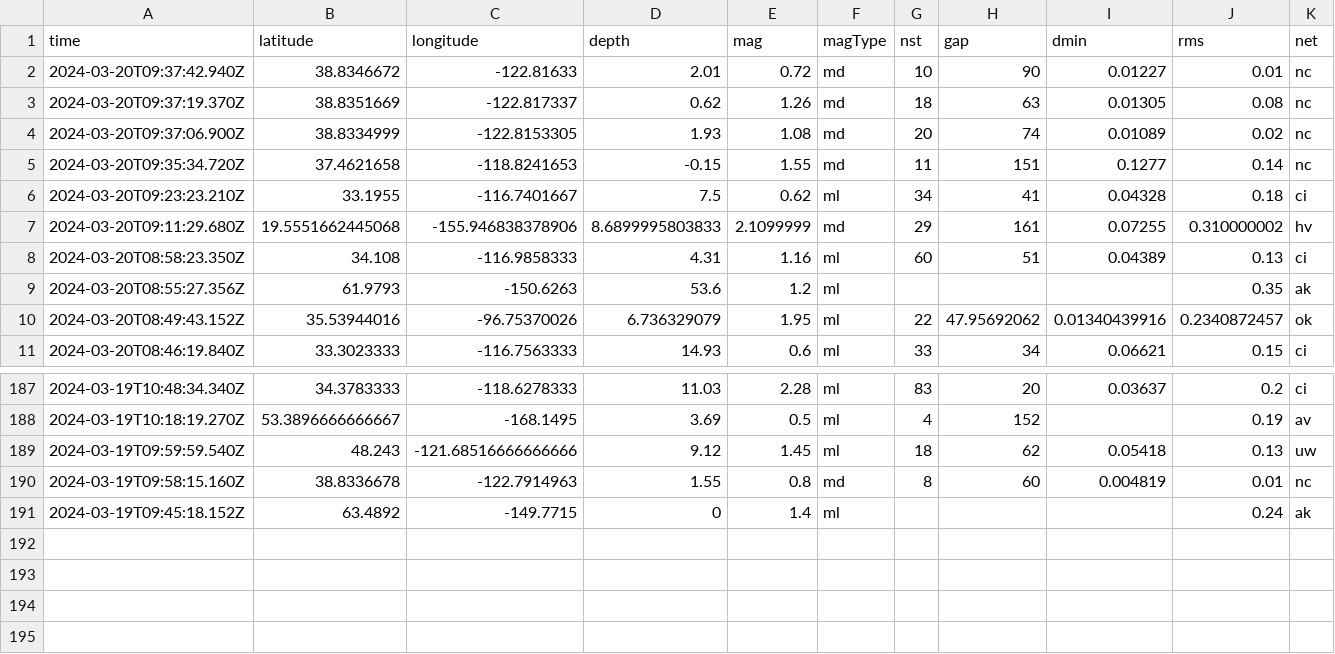
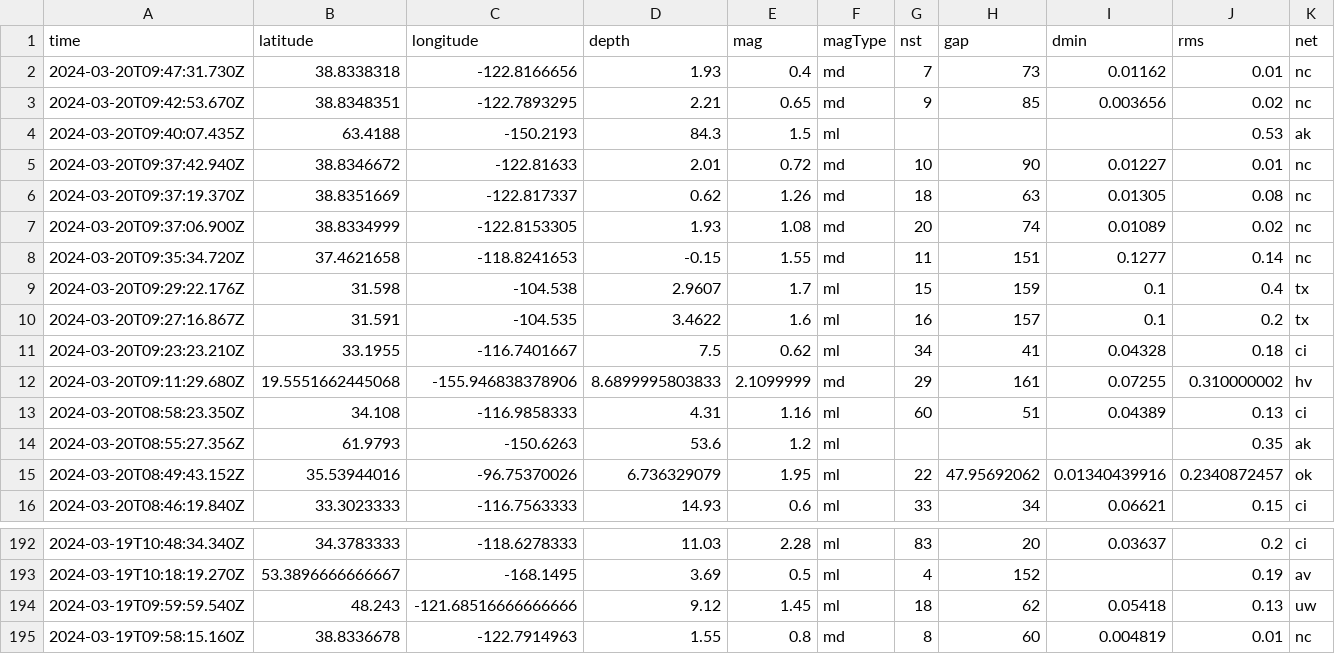
Before and after one commit to namakshenas/Github-Action-Data-Pipeline, a CSV file: usgs_current.csv, drawn as a sheet; only a part is shown, gaps mark what is left out; removed rows and columns are numbered as before the commit, all else as after; rows hold the shown columns only; the diff names each change by its address in the sheet, - before the commit and + after, or states it on an @@ line.

Commit message:
Latest data: Wed Mar 20 09:55:15 UTC 2024

```diff
--- a/usgs_current.csv
+++ b/usgs_current.csv
+row 2: 2024-03-20T09:47:31.730Z | 38.8338318 | -122.8166656 | 1.93 | 0.4 | md | 7 | 73 | 0.01162 | 0.01 | nc
+row 3: 2024-03-20T09:42:53.670Z | 38.8348351 | -122.7893295 | 2.21 | 0.65 | md | 9 | 85 | 0.003656 | 0.02 | nc
+row 4: 2024-03-20T09:40:07.435Z | 63.4188 | -150.2193 | 84.3 | 1.5 | ml |  |  |  | 0.53 | ak
+row 9: 2024-03-20T09:29:22.176Z | 31.598 | -104.538 | 2.9607 | 1.7 | ml | 15 | 159 | 0.1 | 0.4 | tx
+row 10: 2024-03-20T09:27:16.867Z | 31.591 | -104.535 | 3.4622 | 1.6 | ml | 16 | 157 | 0.1 | 0.2 | tx
-row 191: 2024-03-19T09:45:18.152Z | 63.4892 | -149.7715 | 0 | 1.4 | ml |  |  |  | 0.24 | ak
```
